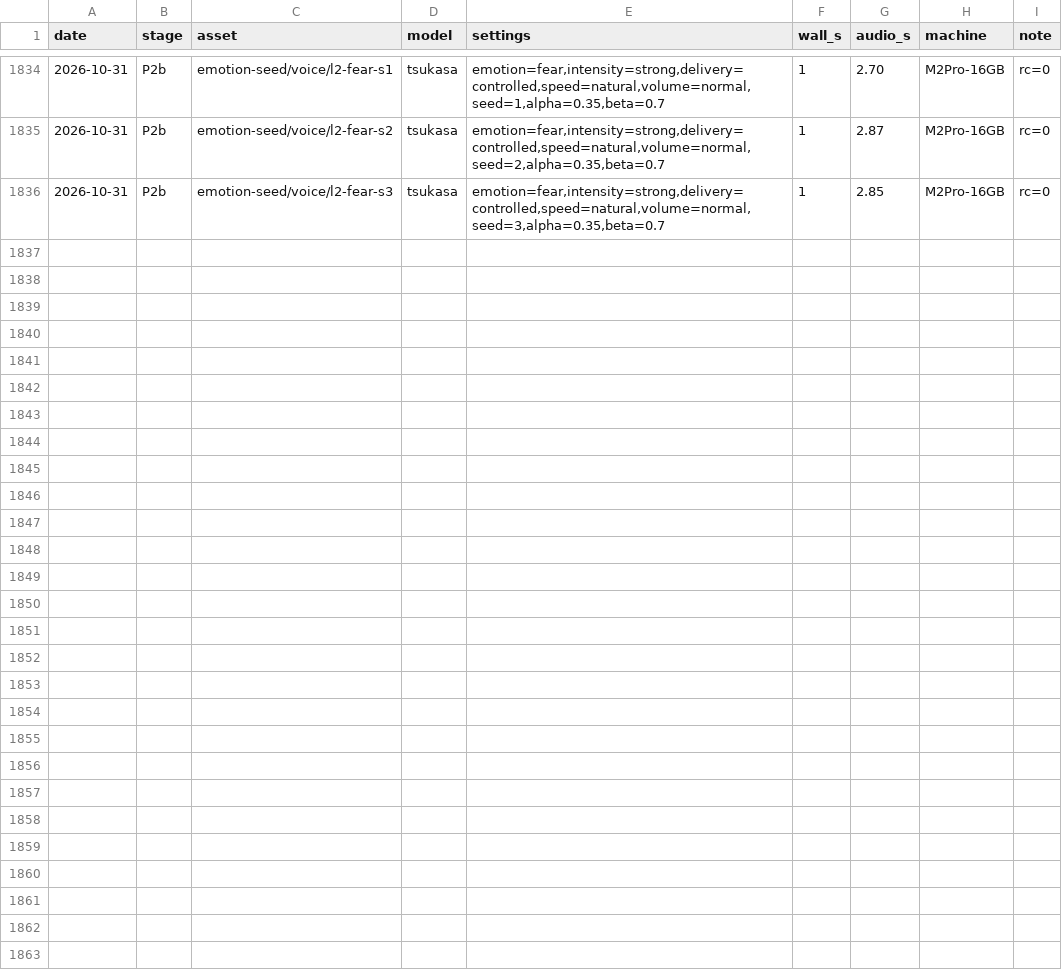
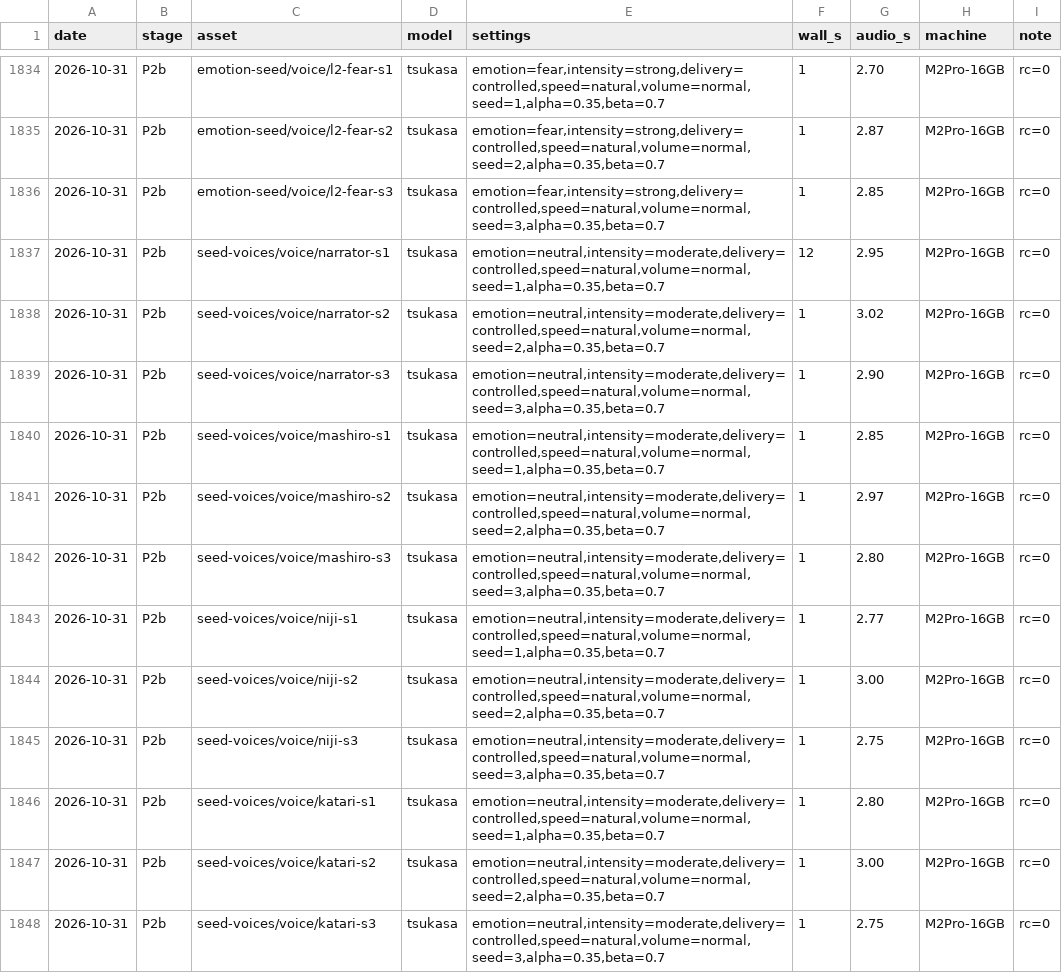
Before and after one commit to GL-Kageyama/semantic-audio-loom, a TSV file: projects/longform/timings.tsv, drawn as a sheet; only a part is shown, gaps mark what is left out.

```diff
--- a/projects/longform/timings.tsv
+++ b/projects/longform/timings.tsv
@@ -1836 +1836,13 @@ date	stage	asset	model	settings	wall_s	audio_s	machine	note
 2026-10-31	P2b	emotion-seed/voice/l2-fear-s3	tsukasa	emotion=fear,intensity=strong,delivery=controlled,speed=natural,volume=normal,seed=3,alpha=0.35,beta=0.7	1	2.85	M2Pro-16GB	rc=0
+2026-10-31	P2b	seed-voices/voice/narrator-s1	tsukasa	emotion=neutral,intensity=moderate,delivery=controlled,speed=natural,volume=normal,seed=1,alpha=0.35,beta=0.7	12	2.95	M2Pro-16GB	rc=0
+2026-10-31	P2b	seed-voices/voice/narrator-s2	tsukasa	emotion=neutral,intensity=moderate,delivery=controlled,speed=natural,volume=normal,seed=2,alpha=0.35,beta=0.7	1	3.02	M2Pro-16GB	rc=0
+2026-10-31	P2b	seed-voices/voice/narrator-s3	tsukasa	emotion=neutral,intensity=moderate,delivery=controlled,speed=natural,volume=normal,seed=3,alpha=0.35,beta=0.7	1	2.90	M2Pro-16GB	rc=0
+2026-10-31	P2b	seed-voices/voice/mashiro-s1	tsukasa	emotion=neutral,intensity=moderate,delivery=controlled,speed=natural,volume=normal,seed=1,alpha=0.35,beta=0.7	1	2.85	M2Pro-16GB	rc=0
+2026-10-31	P2b	seed-voices/voice/mashiro-s2	tsukasa	emotion=neutral,intensity=moderate,delivery=controlled,speed=natural,volume=normal,seed=2,alpha=0.35,beta=0.7	1	2.97	M2Pro-16GB	rc=0
+2026-10-31	P2b	seed-voices/voice/mashiro-s3	tsukasa	emotion=neutral,intensity=moderate,delivery=controlled,speed=natural,volume=normal,seed=3,alpha=0.35,beta=0.7	1	2.80	M2Pro-16GB	rc=0
+2026-10-31	P2b	seed-voices/voice/niji-s1	tsukasa	emotion=neutral,intensity=moderate,delivery=controlled,speed=natural,volume=normal,seed=1,alpha=0.35,beta=0.7	1	2.77	M2Pro-16GB	rc=0
+2026-10-31	P2b	seed-voices/voice/niji-s2	tsukasa	emotion=neutral,intensity=moderate,delivery=controlled,speed=natural,volume=normal,seed=2,alpha=0.35,beta=0.7	1	3.00	M2Pro-16GB	rc=0
+2026-10-31	P2b	seed-voices/voice/niji-s3	tsukasa	emotion=neutral,intensity=moderate,delivery=controlled,speed=natural,volume=normal,seed=3,alpha=0.35,beta=0.7	1	2.75	M2Pro-16GB	rc=0
+2026-10-31	P2b	seed-voices/voice/katari-s1	tsukasa	emotion=neutral,intensity=moderate,delivery=controlled,speed=natural,volume=normal,seed=1,alpha=0.35,beta=0.7	1	2.80	M2Pro-16GB	rc=0
+2026-10-31	P2b	seed-voices/voice/katari-s2	tsukasa	emotion=neutral,intensity=moderate,delivery=controlled,speed=natural,volume=normal,seed=2,alpha=0.35,beta=0.7	1	3.00	M2Pro-16GB	rc=0
+2026-10-31	P2b	seed-voices/voice/katari-s3	tsukasa	emotion=neutral,intensity=moderate,delivery=controlled,speed=natural,volume=normal,seed=3,alpha=0.35,beta=0.7	1	2.75	M2Pro-16GB	rc=0
```
Also changed, not shown: 7 other files.
